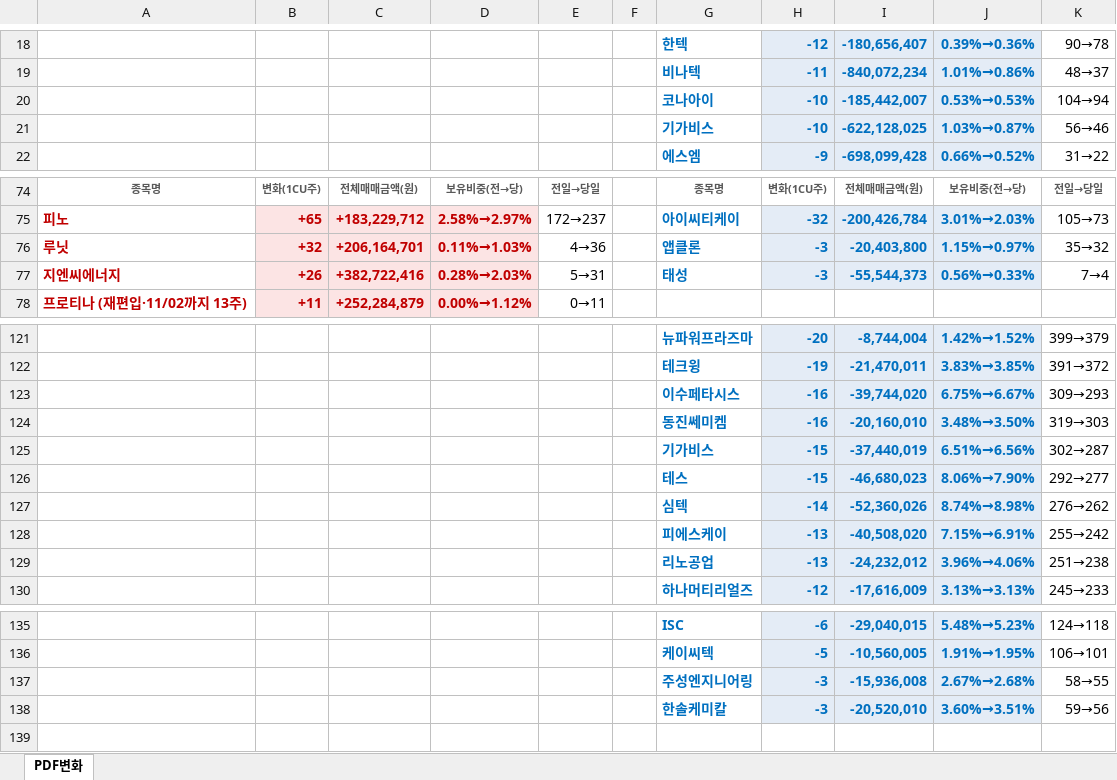
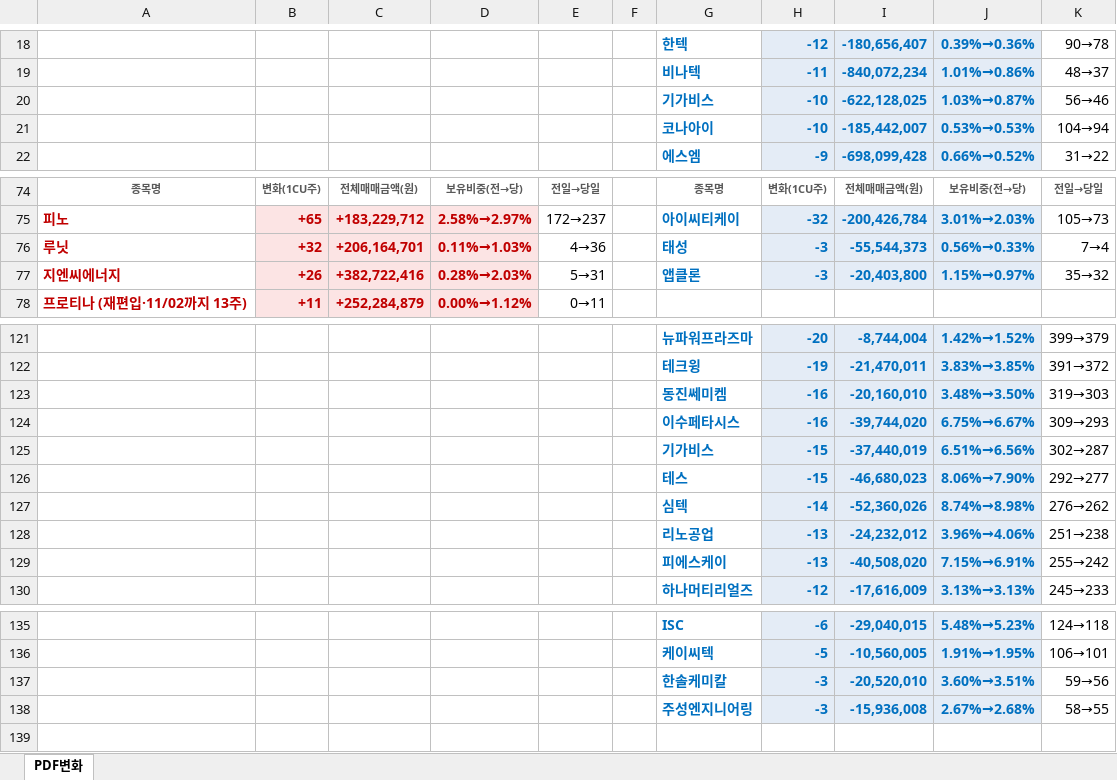
Before and after one commit to unrevr15/etf-reports, an Excel workbook: reports/pdf_change_20261109.xlsx, sheet PDF변화, drawn as a sheet; only a part is shown, gaps mark what is left out; values as stored, in another font and other column widths than the file's, no borders; the diff names each change by its address in the sheet, - before the commit and + after, or states it on an @@ line.

```diff
--- a/reports/pdf_change_20261109.xlsx (sheet PDF변화)
+++ b/reports/pdf_change_20261109.xlsx (sheet PDF변화)
@@ row 21 moved to row 20: 기가비스 @@
-G76: 앱클론
+G76: 태성
-I76: -20,403,800
+I76: -55,544,373
-J76: 1.15%→0.97%
+J76: 0.56%→0.33%
-K76: 35→32
+K76: 7→4
-G77: 태성
+G77: 앱클론
-I77: -55,544,373
+I77: -20,403,800
-J77: 0.56%→0.33%
+J77: 1.15%→0.97%
-K77: 7→4
+K77: 35→32
@@ row 124 moved to row 123: 동진쎄미켐 @@
@@ row 129 moved to row 128: 리노공업 @@
@@ row 138 moved to row 137: 한솔케미칼 @@
```
Also changed, not shown: reports/pdf_rolling5_20261109.xlsx.
